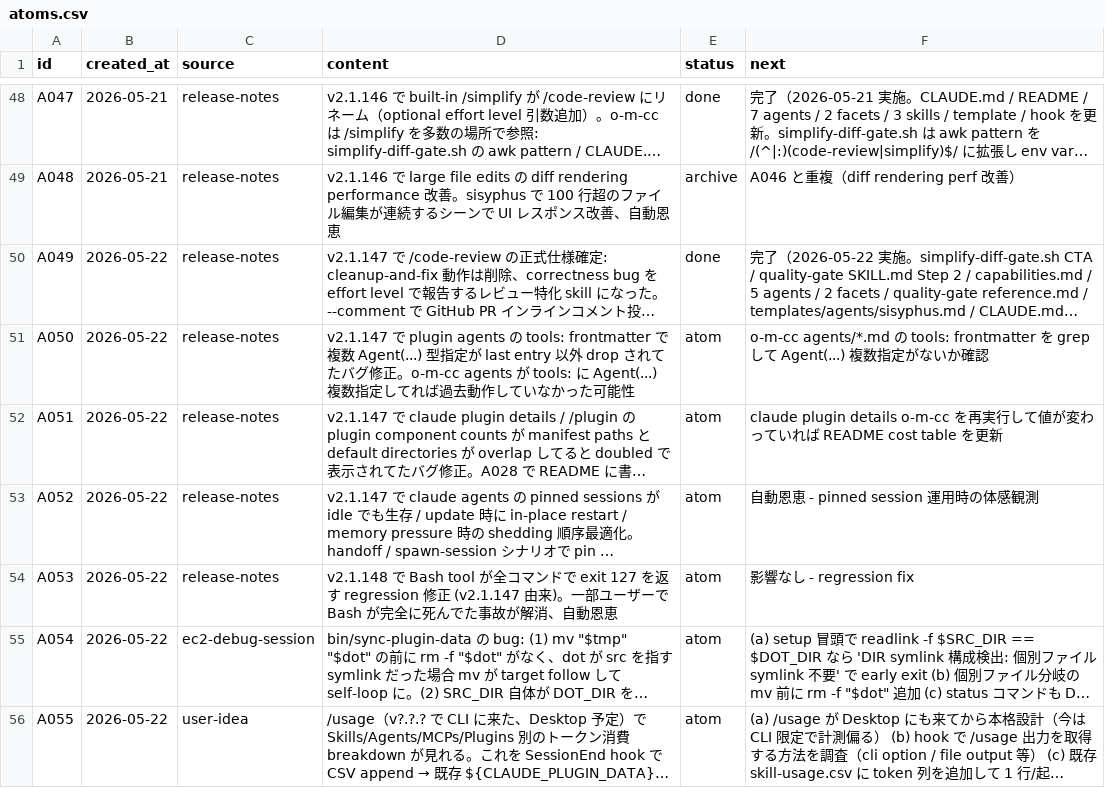
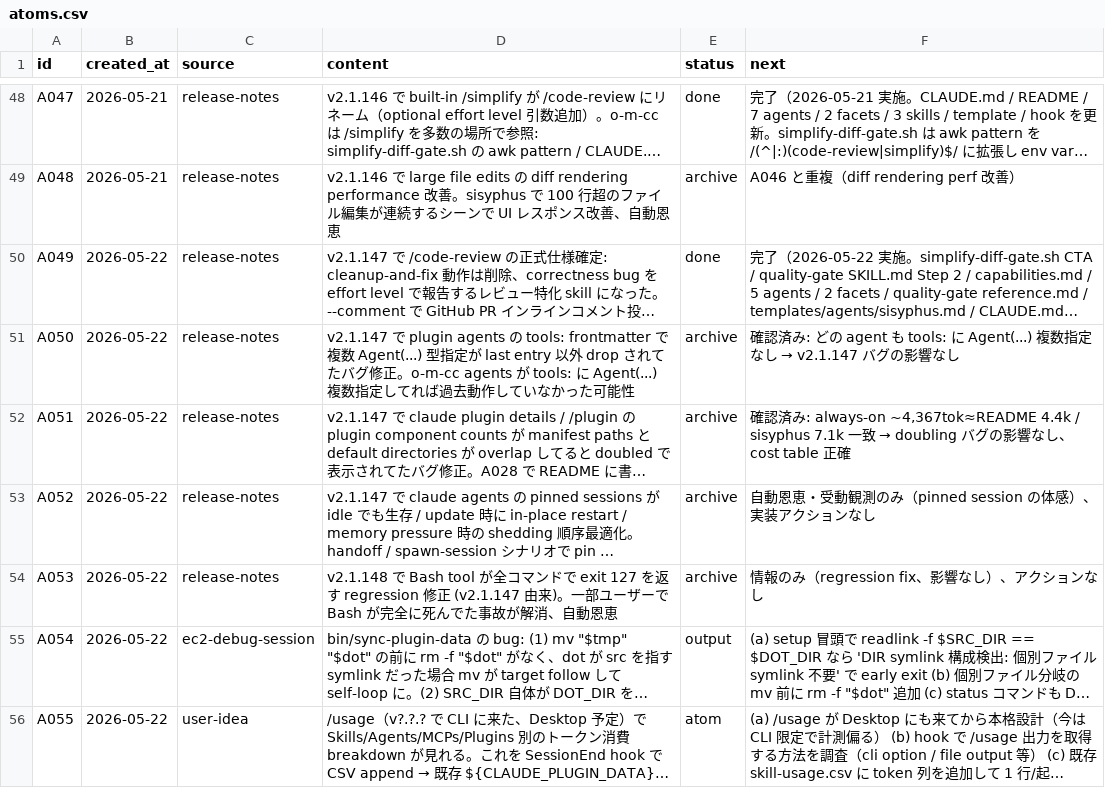
Before and after one commit to kok1eee/o-m-cc, a CSV file: .claude/atoms.csv, drawn as a sheet; only a part is shown, gaps mark what is left out; long unchanged cells end in …; the diff covers the shown part only; the diff names each change by its address in the sheet, - before the commit and + after, or states it on an @@ line.

```diff
--- a/.claude/atoms.csv
+++ b/.claude/atoms.csv
-E51:E54 (status): atom
+E51:E54 (status): archive
@@ F51 (next): o-m-cc agents/*.md の tools: frontmatter を grep して Agent(...) 複数指定がないか確認 → 確認済み: どの agent も tools: に Agent(...) 複数指定なし → v2.1.147 バグの影響なし @@
@@ F52 (next): claude plugin details o-m-cc を再実行して値が変わっていれば README cost table を更新 → 確認済み: always-on ~4,367tok≈README 4.4k / sisyphus 7.1k 一致 → doubling バグの影響なし、cost table 正確 @@
-F53 (next): 自動恩恵 - pinned session 運用時の体感観測
+F53 (next): 自動恩恵・受動観測のみ（pinned session の体感）、実装アクションなし
-F54 (next): 影響なし - regression fix
+F54 (next): 情報のみ（regression fix、影響なし）、アクションなし
-E55 (status): atom
+E55 (status): output
```
Also changed, not shown: 4 edited cells elsewhere in this file, .claude/outputs.csv, 3 other files.
